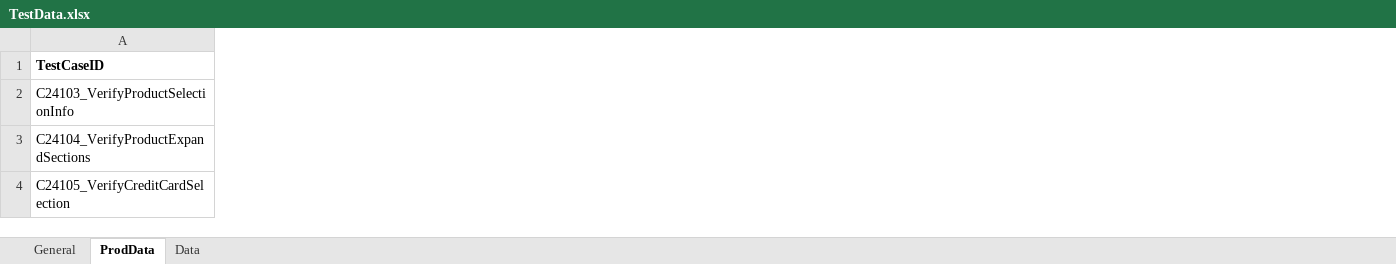
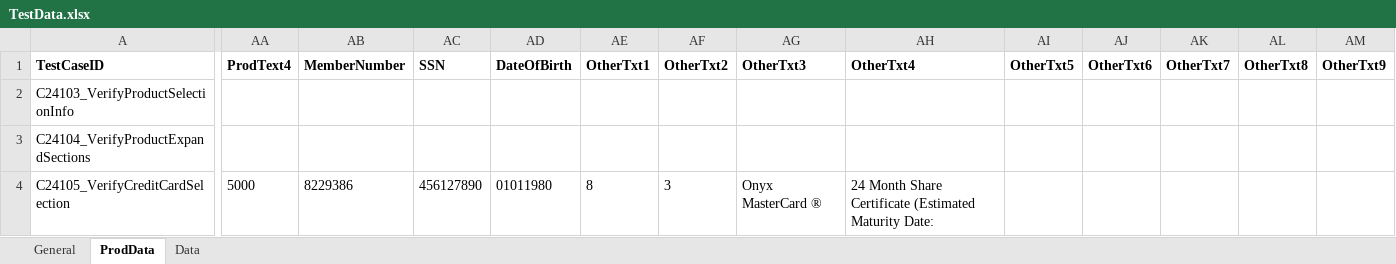
Before and after one commit to mamata-create/TDECUProjects, an Excel workbook: InstantOpen_ExistingMember/src/main/java/com/Resources/TestData.xlsx, sheet ProdData, drawn as a sheet; only a part is shown, gaps mark what is left out; values as stored, in another font and other column widths than the file's, no borders; the diff covers the shown part only; the diff names each change by its address in the sheet, - before the commit and + after, or states it on an @@ line.

Commit message:
IO Existing Member added/updated scripts

```diff
--- a/InstantOpen_ExistingMember/src/main/java/com/Resources/TestData.xlsx (sheet ProdData)
+++ b/InstantOpen_ExistingMember/src/main/java/com/Resources/TestData.xlsx (sheet ProdData)
+column AA (ProdText4), row 4: 5000
+column AB (MemberNumber), row 4: 8229386
+column AC (SSN), row 4: 456127890
+column AD (DateOfBirth), row 4: 01011980
+column AE (OtherTxt1), row 4: 8
+column AF (OtherTxt2), row 4: 3
+column AG (OtherTxt3), row 4: Onyx MasterCard ®
+column AH (OtherTxt4), row 4: 24 Month Share Certificate (Estimated Maturity Date:
+column AI (OtherTxt5), empty
+column AJ (OtherTxt6), empty
+column AK (OtherTxt7), empty
+column AL (OtherTxt8), empty
+column AM (OtherTxt9), empty
```
Also changed, not shown: 8 added rows and 53 edited cells elsewhere in this sheet, sheet Data, 31 other files.
